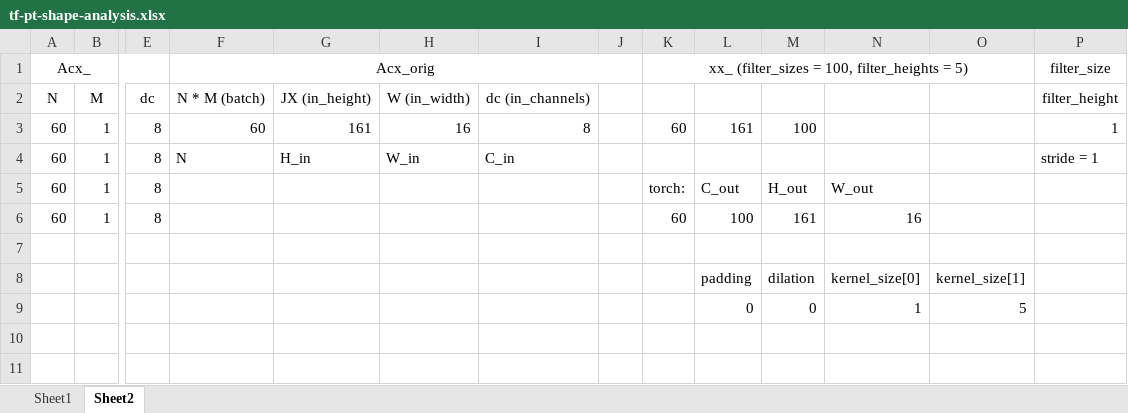
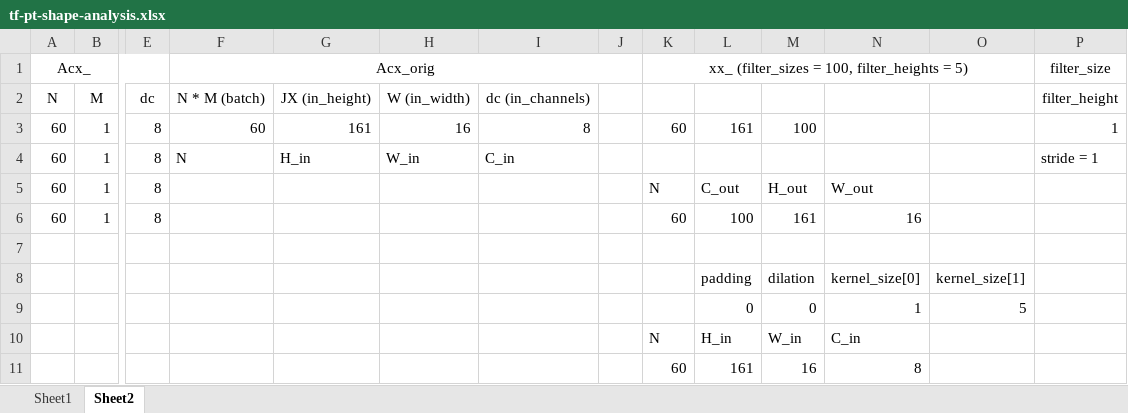
Before and after one commit to kelayamatoz/BiDAF-PyTorch, an Excel workbook: tf-pt-shape-analysis.xlsx, sheet Sheet2, drawn as a sheet; only a part is shown, gaps mark what is left out; values as stored, in another font and other column widths than the file's, no borders; rows hold the shown columns only; the diff names each change by its address in the sheet, - before the commit and + after, or states it on an @@ line.

```diff
--- a/tf-pt-shape-analysis.xlsx (sheet Sheet2)
+++ b/tf-pt-shape-analysis.xlsx (sheet Sheet2)
-K5: torch:
+K5: N
+row 10:  |  |  |  |  |  |  |  | N | H_in | W_in | C_in
+row 11:  |  |  |  |  |  |  |  | 60 | 161 | 16 | 8
```
Also changed, not shown: 1 other file.
